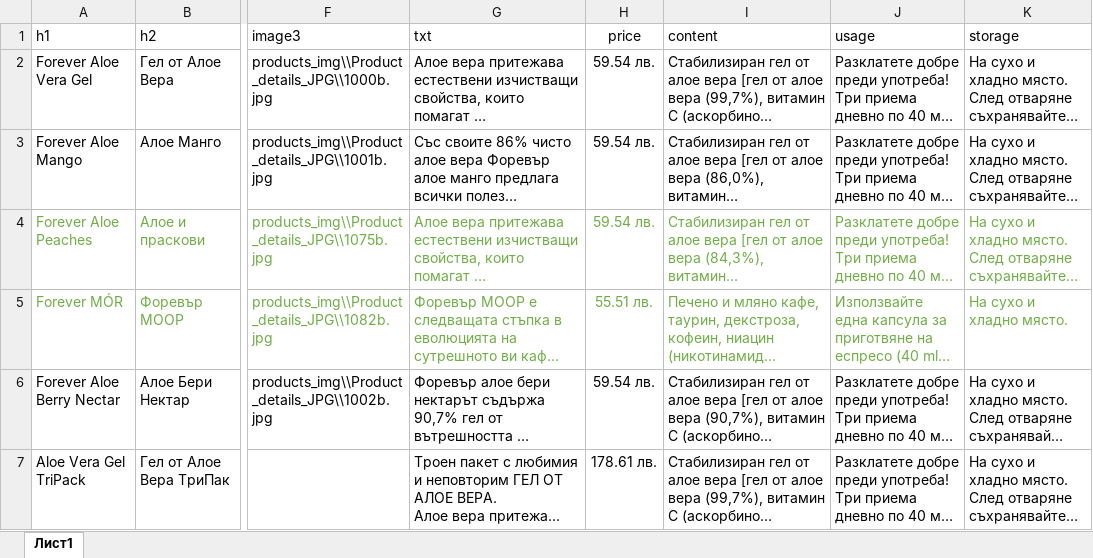
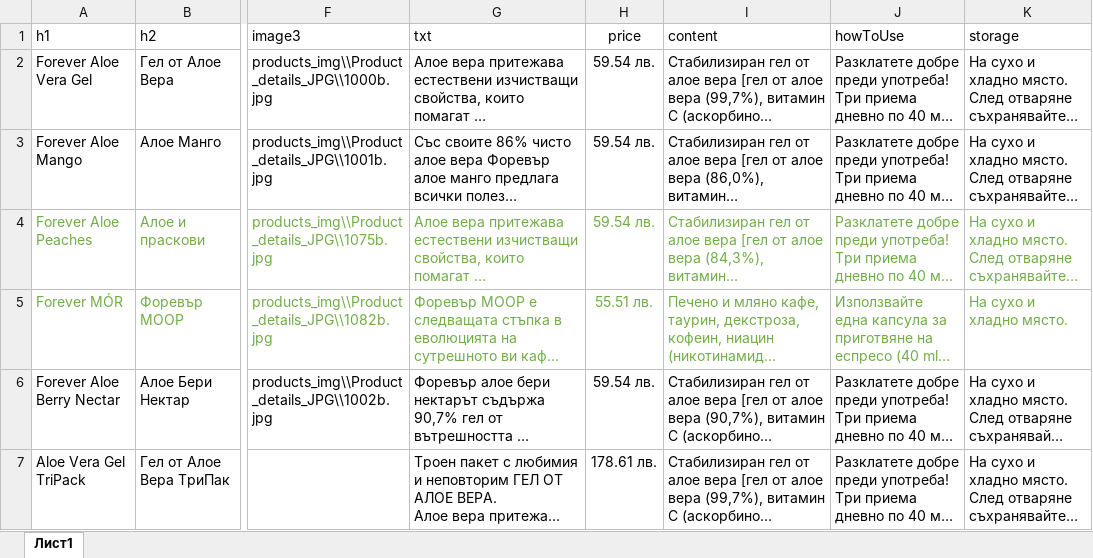
Before and after one commit to YoannaYordanovaa/iglika.me, an Excel workbook: products_categories/Products details.xlsx, sheet Лист1, drawn as a sheet; only a part is shown, gaps mark what is left out; long unchanged cells end in …; values as stored, in another font and other column widths than the file's, no borders; the diff names each change by its address in the sheet, - before the commit and + after, or states it on an @@ line.

```diff
--- a/products_categories/Products details.xlsx (sheet Лист1)
+++ b/products_categories/Products details.xlsx (sheet Лист1)
-J1: usage
+J1: howToUse
```
Also changed, not shown: 1 other file.
